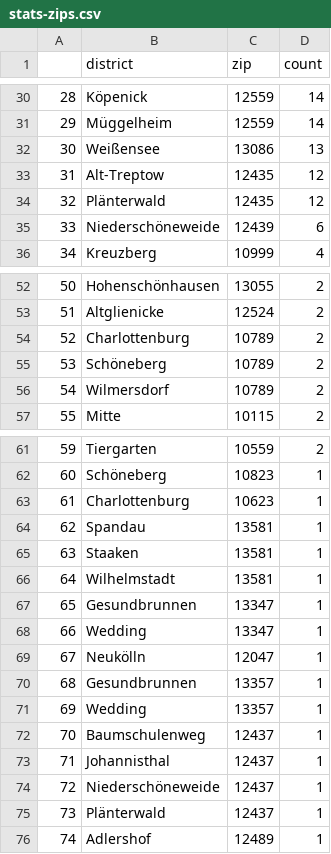
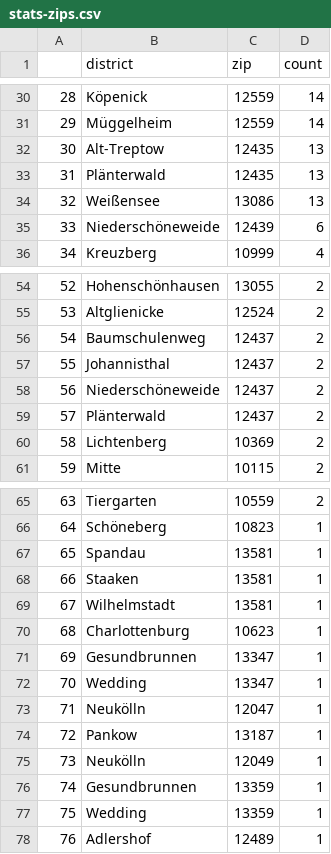
Before and after one commit to demodiff/berlin, a CSV file: data/stats-zips.csv, drawn as a sheet; only a part is shown, gaps mark what is left out; removed rows and columns are numbered as before the commit, all else as after; the diff covers the shown part only; the diff names each change by its address in the sheet, - before the commit and + after, or states it on an @@ line.

```diff
--- a/data/stats-zips.csv
+++ b/data/stats-zips.csv
+row 32: 30 | Alt-Treptow | 12435 | 13
+row 33: 31 | Plänterwald | 12435 | 13
@@ column A renumbered from row 34 down @@
-row 33: 31 | Alt-Treptow | 12435 | 12
-row 34: 32 | Plänterwald | 12435 | 12
-row 54: 52 | Charlottenburg | 10789 | 2
-row 55: 53 | Schöneberg | 10789 | 2
-row 56: 54 | Wilmersdorf | 10789 | 2
+row 56: 54 | Baumschulenweg | 12437 | 2
+row 57: 55 | Johannisthal | 12437 | 2
+row 58: 56 | Niederschöneweide | 12437 | 2
+row 59: 57 | Plänterwald | 12437 | 2
+row 60: 58 | Lichtenberg | 10369 | 2
@@ row 63 moved to row 70: 68 @@
+row 74: 72 | Pankow | 13187 | 1
+row 75: 73 | Neukölln | 12049 | 1
-C76:C77 (zip): 13357
+C76:C77 (zip): 13359
-row 72: 70 | Baumschulenweg | 12437 | 1
-row 73: 71 | Johannisthal | 12437 | 1
-row 74: 72 | Niederschöneweide | 12437 | 1
-row 75: 73 | Plänterwald | 12437 | 1
```
Also changed, not shown: 7 added rows, 1 removed row, 1 moved row and 8 edited cells elsewhere in this file, 1 other file.
